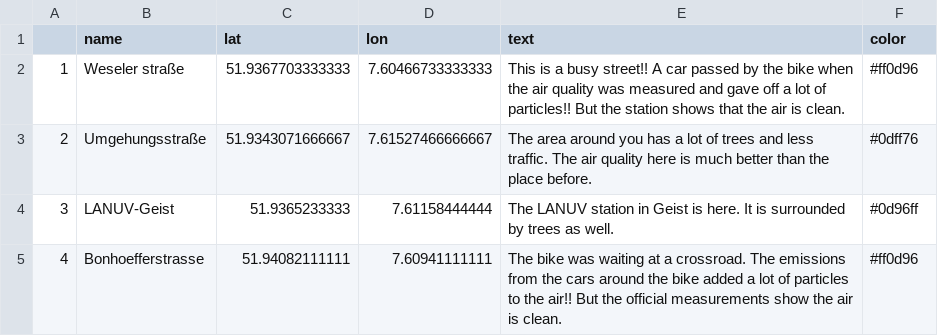
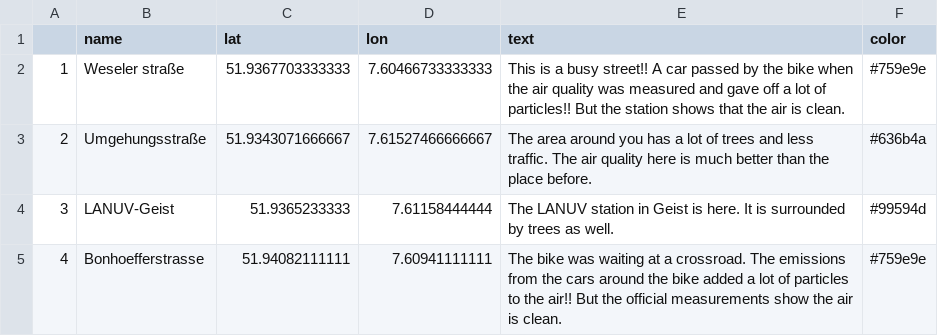
Before and after one commit to KathHv/VisualizingAirQuality, a CSV file: data/guide_areas_14-11.csv, drawn as a sheet.

Commit message:
adjusted colors according to the style guide

```diff
--- a/data/guide_areas_14-11.csv
+++ b/data/guide_areas_14-11.csv
@@ -1,5 +1,5 @@
 "","name","lat","lon","text","color"
-"1","Weseler straße",51.9367703333333,7.60466733333333,"This is a busy street!! A car passed by the bike when the air quality was measured and gave off a lot of particles!! But the station shows that the air is clean.","#ff0d96"
-"2","Umgehungsstraße",51.9343071666667,7.61527466666667,"The area around you has a lot of trees and less traffic. The air quality here is much better than the place before.","#0dff76"
-"3","LANUV-Geist",51.9365233333,7.61158444444,"The LANUV station in Geist is here. It is surrounded by trees as well.", "#0d96ff"
-"4","Bonhoefferstrasse",51.94082111111,7.60941111111,"The bike was waiting at a crossroad. The emissions from the cars around the bike added a lot of particles to the air!! But the official measurements show the air is clean.", "#ff0d96"
+"1","Weseler straße",51.9367703333333,7.60466733333333,"This is a busy street!! A car passed by the bike when the air quality was measured and gave off a lot of particles!! But the station shows that the air is clean.","#759e9e"
+"2","Umgehungsstraße",51.9343071666667,7.61527466666667,"The area around you has a lot of trees and less traffic. The air quality here is much better than the place before.","#636b4a"
+"3","LANUV-Geist",51.9365233333,7.61158444444,"The LANUV station in Geist is here. It is surrounded by trees as well.", "#99594d"
+"4","Bonhoefferstrasse",51.94082111111,7.60941111111,"The bike was waiting at a crossroad. The emissions from the cars around the bike added a lot of particles to the air!! But the official measurements show the air is clean.", "#759e9e"
```
Also changed, not shown: 23 other files.
